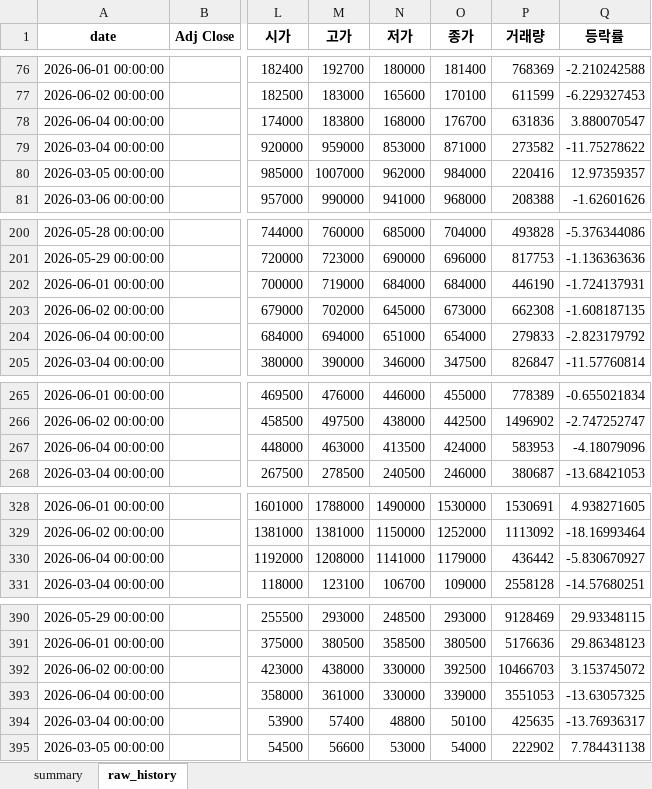
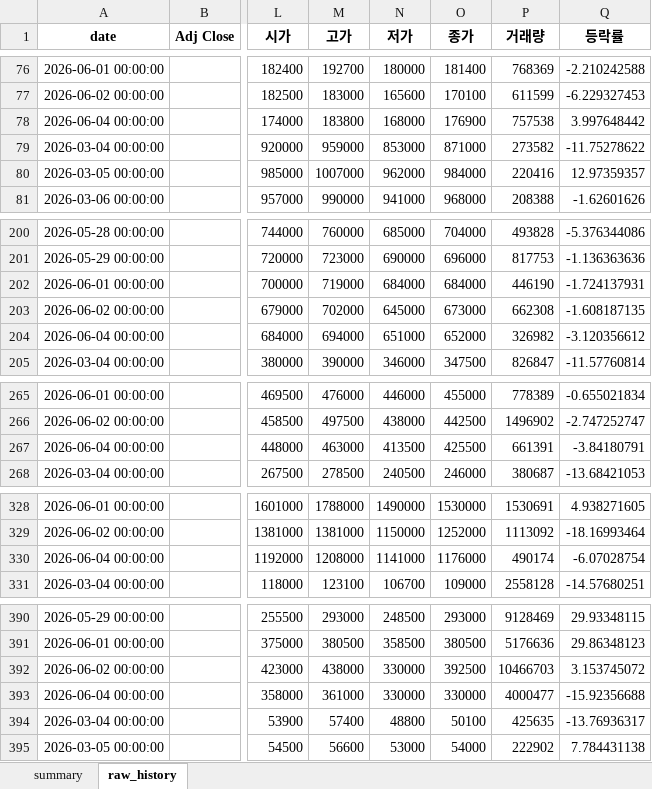
Before and after one commit to sehwankim0114/krx-watchlist-auto, an Excel workbook: latest/watchlist_latest.xlsx, sheet raw_history, drawn as a sheet; only a part is shown, gaps mark what is left out; values as stored, in another font and other column widths than the file's, no borders; the diff covers the shown part only; the diff names each change by its address in the sheet, - before the commit and + after, or states it on an @@ line.

```diff
--- a/latest/watchlist_latest.xlsx (sheet raw_history)
+++ b/latest/watchlist_latest.xlsx (sheet raw_history)
-O78 (종가): 176700
+O78 (종가): 176900
-P78 (거래량): 631836
+P78 (거래량): 757538
-Q78 (등락률): 3.880070547
+Q78 (등락률): 3.997648442
-O204 (종가): 654000
+O204 (종가): 652000
-P204 (거래량): 279833
+P204 (거래량): 326982
-Q204 (등락률): -2.823179792
+Q204 (등락률): -3.120356612
-O267 (종가): 424000
+O267 (종가): 425500
-P267 (거래량): 583953
+P267 (거래량): 661391
-Q267 (등락률): -4.18079096
+Q267 (등락률): -3.84180791
-O330 (종가): 1179000
+O330 (종가): 1176000
-P330 (거래량): 436442
+P330 (거래량): 490174
-Q330 (등락률): -5.830670927
+Q330 (등락률): -6.07028754
-O393 (종가): 339000
+O393 (종가): 330000
-P393 (거래량): 3551053
+P393 (거래량): 4000477
-Q393 (등락률): -13.63057325
+Q393 (등락률): -15.92356688
```
Also changed, not shown: 118 edited cells elsewhere in this sheet, sheet summary, 12 other files.
